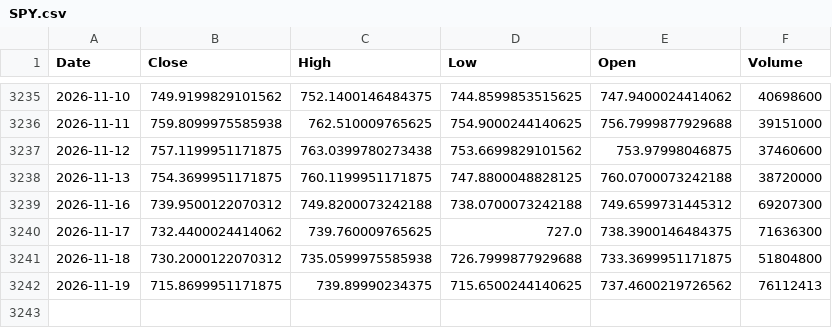
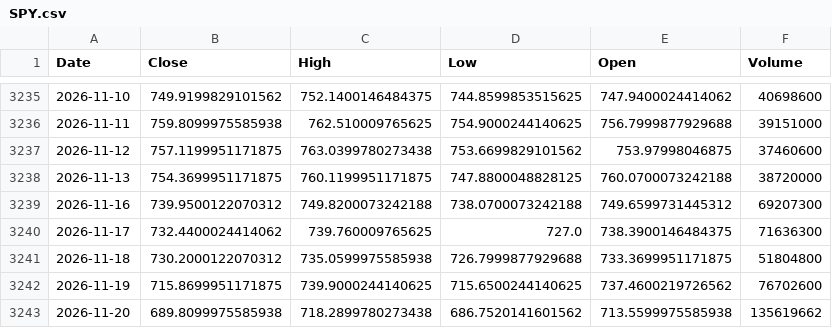
Before and after one commit to kittycapital/btc-asset-correlation, a CSV file: data/SPY.csv, drawn as a sheet; only a part is shown, gaps mark what is left out.

```diff
--- a/data/SPY.csv
+++ b/data/SPY.csv
@@ -3241,2 +3241,3 @@ Date,Close,High,Low,Open,Volume
 2026-11-18,730.2000122070312,735.0599975585938,726.7999877929688,733.3699951171875,51804800
-2026-11-19,715.8699951171875,739.89990234375,715.6500244140625,737.4600219726562,76112413
+2026-11-19,715.8699951171875,739.9000244140625,715.6500244140625,737.4600219726562,76702600
+2026-11-20,689.8099975585938,718.2899780273438,686.7520141601562,713.5599975585938,135619662
```
Also changed, not shown: data/BTC.csv, data/DXY.csv, 4 other files.
